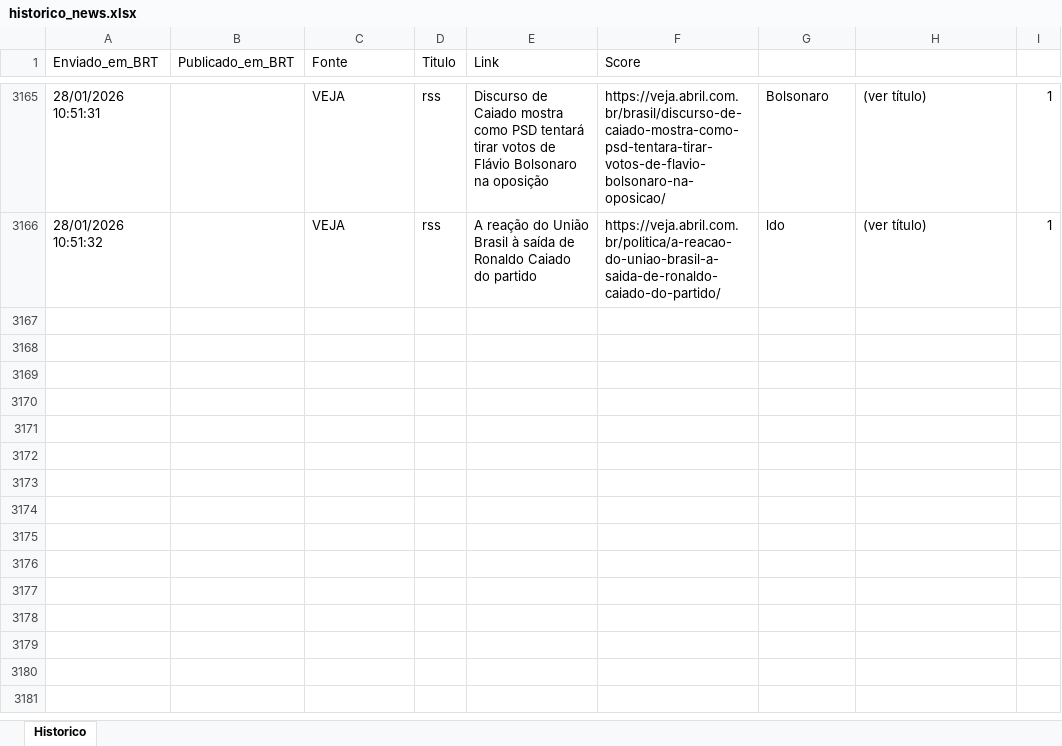
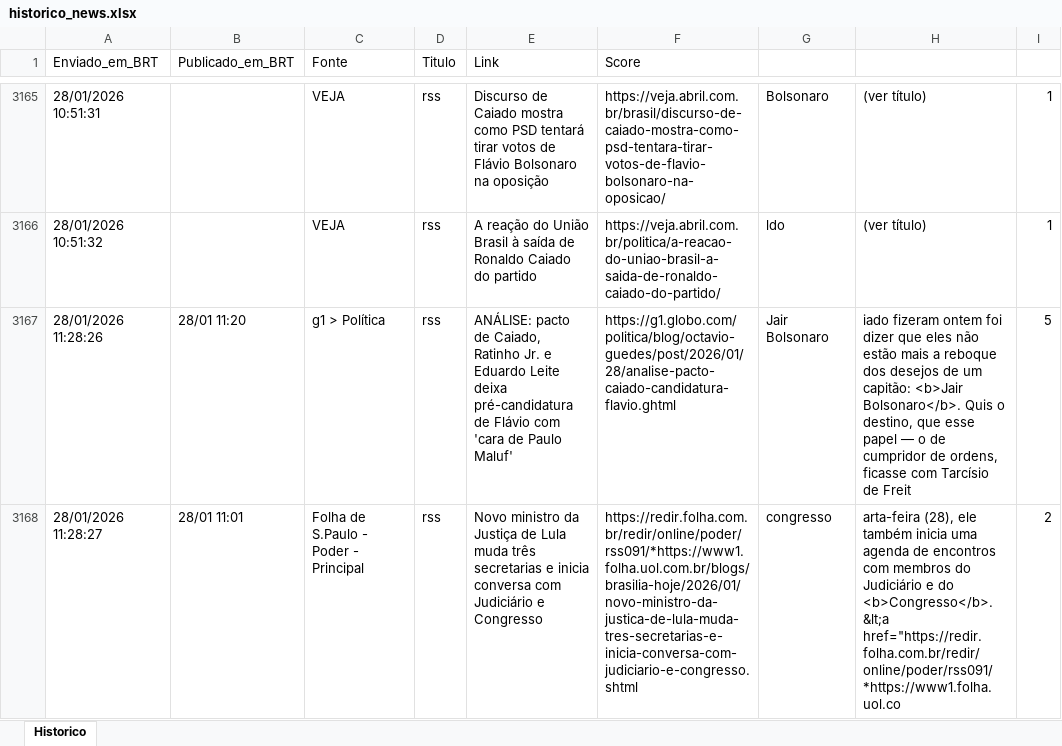
Before and after one commit to LucasPin45/ZanattaNews, an Excel workbook: historico_news.xlsx, sheet Historico, drawn as a sheet; only a part is shown, gaps mark what is left out; values as stored, in another font and other column widths than the file's, no borders; ↵ is a line break in a cell; the diff names each change by its address in the sheet, - before the commit and + after, or states it on an @@ line.

```diff
--- a/historico_news.xlsx (sheet Historico)
+++ b/historico_news.xlsx (sheet Historico)
+row 3167: 28/01/2026 11:28:26 | 28/01 11:20 | g1 > Política | rss | ANÁLISE: pacto de Caiado, Ratinho Jr. e Eduardo Leite deixa pré-candidatura de Flávio com 'cara de Paulo Maluf' | https://g1.globo.com/politica/blog/octavio-guedes/post/2026/01/28/analise-pacto-caiado-candidatura-flavio.ghtml | Jair Bolsonaro | iado fizeram ontem foi dizer que eles não estão mais a reboque dos desejos de um capitão: <b>Jair Bolsonaro</b>. Quis o destino, que esse papel — o de cumpridor de ordens, ficasse com Tarcísio de Freit | 5
+row 3168: 28/01/2026 11:28:27 | 28/01 11:01 | Folha de S.Paulo - Poder - Principal | rss | Novo ministro da Justiça de Lula muda três secretarias e inicia conversa com Judiciário e Congresso | https://redir.folha.com.br/redir/online/poder/rss091/*https://www1.folha.uol.com.br/blogs/brasilia-hoje/2026/01/novo-ministro-da-justica-de-lula-muda-tres-secretarias-e-inicia-conversa-com-judiciario-e-congresso.shtml | congresso | arta-feira (28), ele também inicia uma agenda de encontros com membros do Judiciário e do <b>Congresso</b>. ↵ &lt;a href="https://redir.folha.com.br/redir/online/poder/rss091/*https://www1.folha.uol.co | 2
```
Also changed, not shown: 1 other file.
